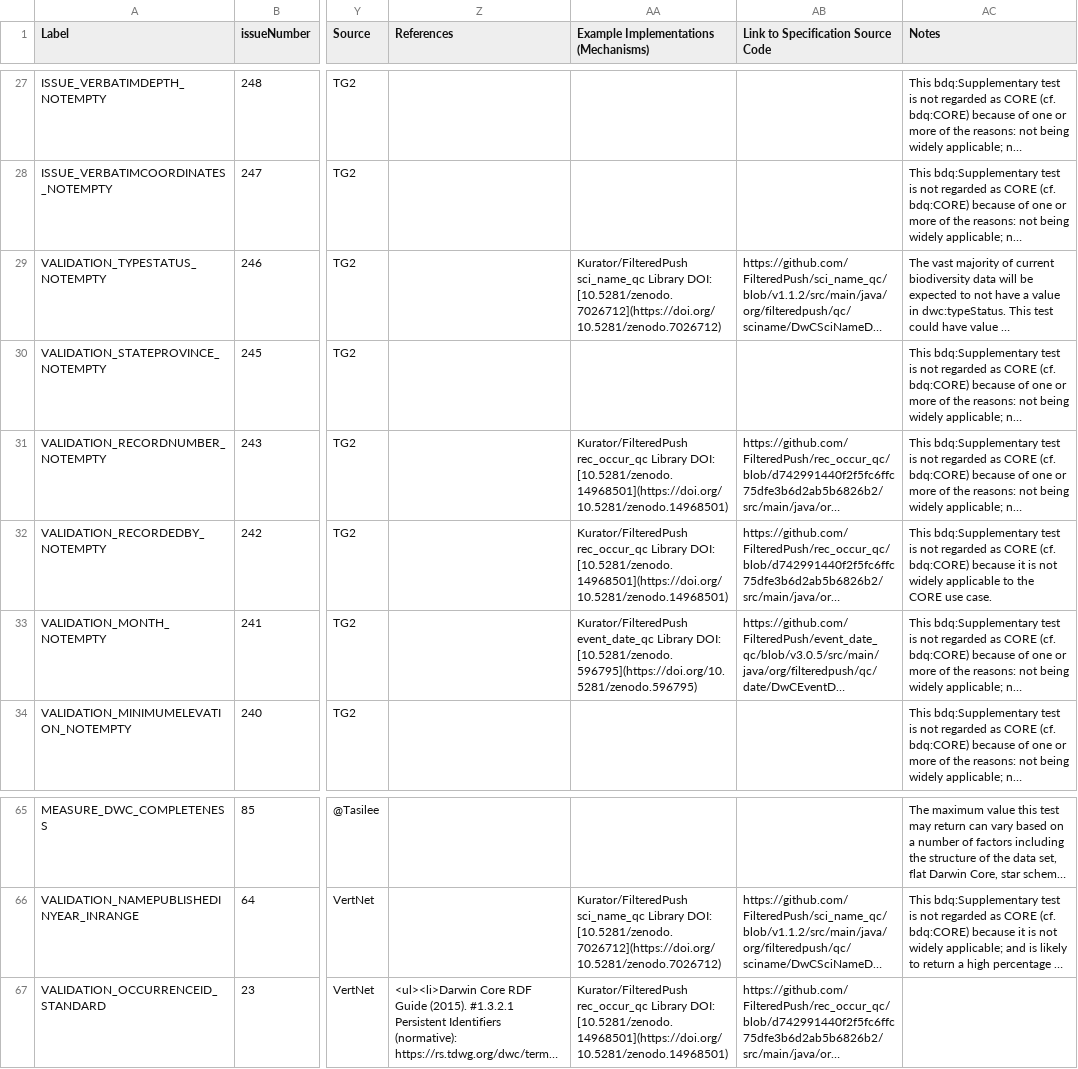
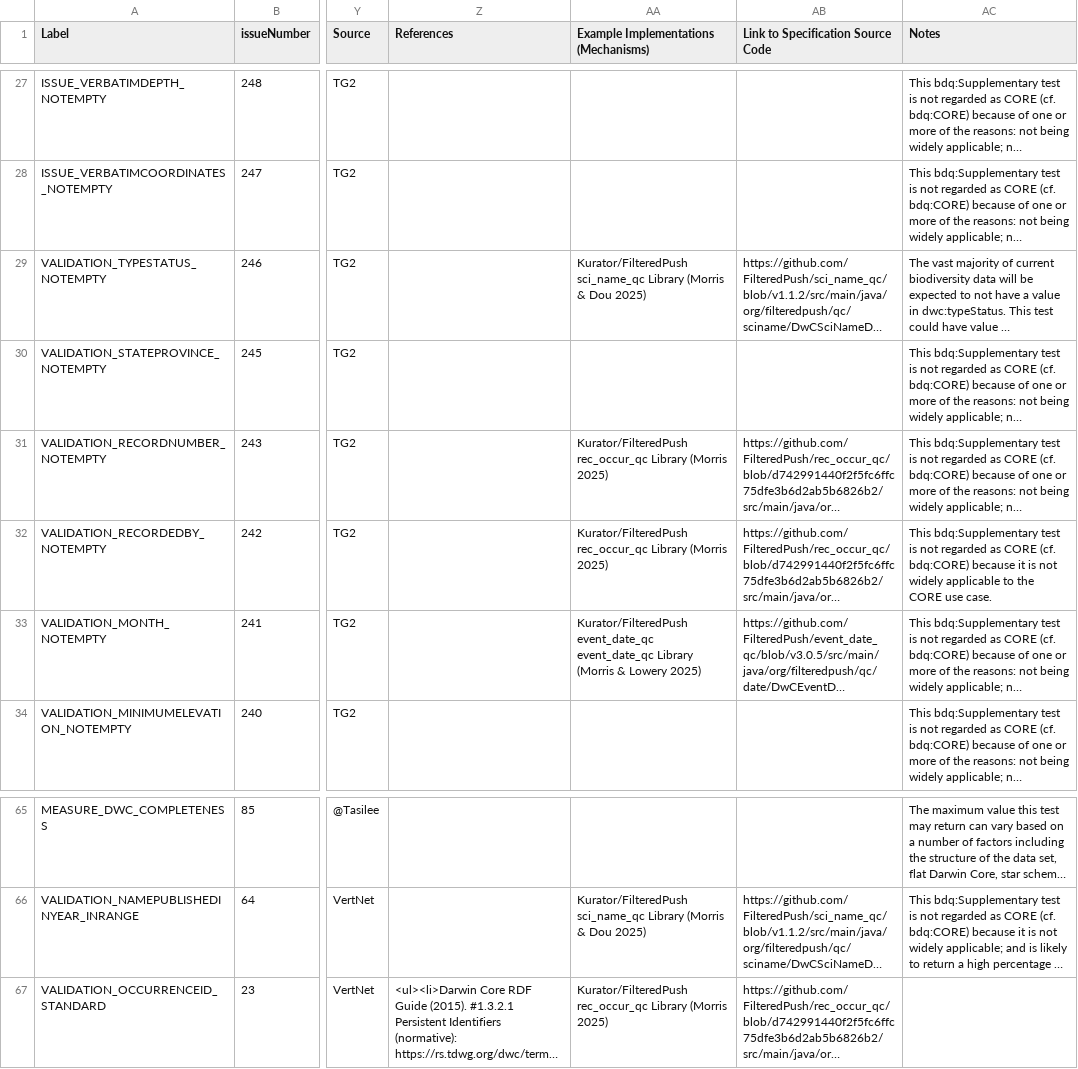
Before and after one commit to tdwg/bdq, a CSV file: tg2/supplementary/TG2_supplementary_tests.csv, drawn as a sheet; only a part is shown, gaps mark what is left out; long unchanged cells end in …; the diff covers the shown part only; the diff names each change by its address in the sheet, - before the commit and + after, or states it on an @@ line.

```diff
--- a/tg2/supplementary/TG2_supplementary_tests.csv
+++ b/tg2/supplementary/TG2_supplementary_tests.csv
-AA29: …sci_name_qc Library DOI: [10.5281/zenodo.7026712](https://doi.org/10.5281/zenodo.7026712)
+AA29: …sci_name_qc Library (Morris & Dou 2025)
-AA31:AA32: …rec_occur_qc Library DOI: [10.5281/zenodo.14968501](https://doi.org/10.5281/zenodo.14968501)
+AA31:AA32: …rec_occur_qc Library (Morris 2025)
-AA33: Kurator/FilteredPush event_date_qc Library DOI: [10.5281/zenodo.596795](https://doi.org/10.5281/zenodo.596795)
+AA33: Kurator/FilteredPush event_date_qc event_date_qc Library (Morris & Lowery 2025)
-AA66: …sci_name_qc Library DOI: [10.5281/zenodo.7026712](https://doi.org/10.5281/zenodo.7026712)
+AA66: …sci_name_qc Library (Morris & Dou 2025)
-AA67: …rec_occur_qc Library DOI: [10.5281/zenodo.14968501](https://doi.org/10.5281/zenodo.14968501)
+AA67: …rec_occur_qc Library (Morris 2025)
```
Also changed, not shown: 34 edited cells elsewhere in this file, tg2/_review/vocabulary/bdqtest_term_versions.csv, 7 other files.
